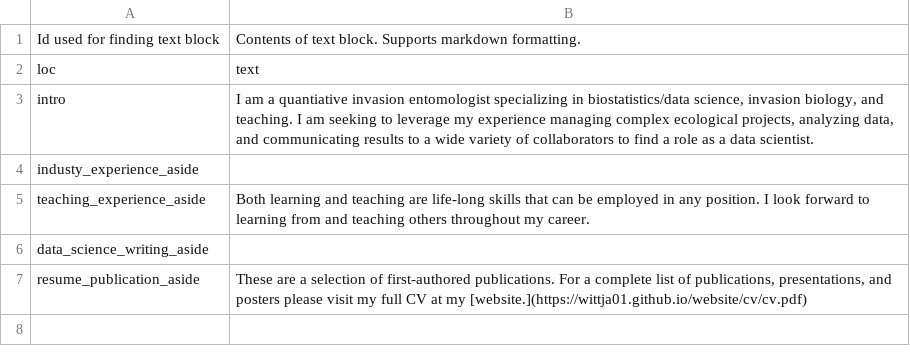
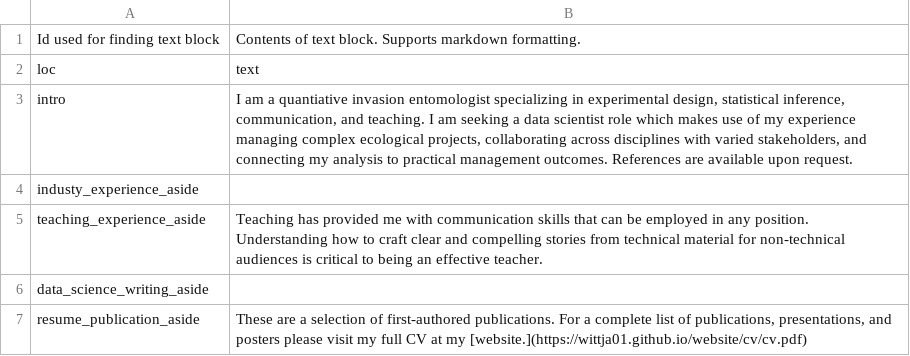
Before and after one commit to jake-wittman/cv2, a CSV file: data/text_blocks.csv, drawn as a sheet.

```diff
--- a/data/text_blocks.csv
+++ b/data/text_blocks.csv
@@ -2,5 +2,5 @@
 loc,text
-intro,"I am a quantiative invasion entomologist specializing in biostatistics/data science, invasion biology, and teaching.  I am seeking to leverage my experience managing complex ecological projects, analyzing data, and communicating results to a wide variety of collaborators to find a role as a data scientist."
+intro,"I am a quantiative invasion entomologist specializing in experimental design, statistical inference, communication, and teaching.  I am seeking a data scientist role which makes use of  my experience managing complex ecological projects, collaborating across disciplines with varied stakeholders, and connecting my analysis to practical management outcomes. References are available upon request."
 industy_experience_aside,
-teaching_experience_aside,Both learning and teaching are life-long skills that can be employed in any position. I look forward to learning from and teaching others throughout my career.
+teaching_experience_aside,Teaching has provided me with communication skills that can be employed in any position. Understanding how to craft clear and compelling stories from technical material for non-technical audiences is critical to being an effective teacher.
 data_science_writing_aside,
```
Also changed, not shown: data/entries.csv, data/language_skills.csv, 7 other files.
